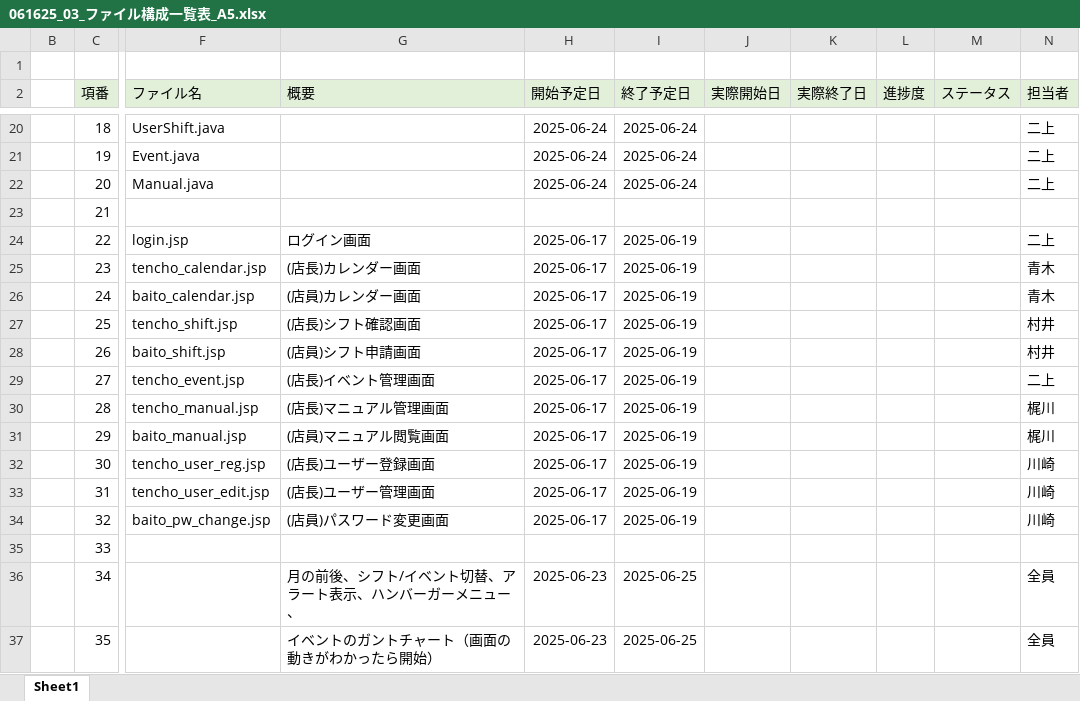
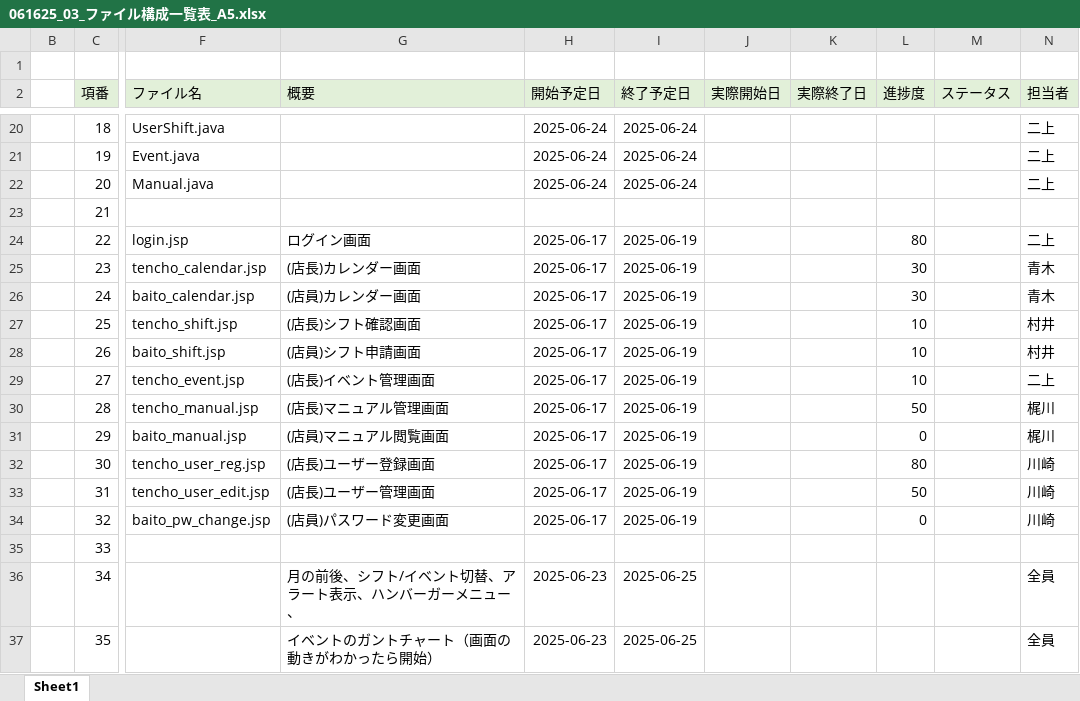
Before and after one commit to plusdojo2025/A5, an Excel workbook: documents/内部設計/061625_03_ファイル構成一覧表_A5.xlsx, sheet Sheet1, drawn as a sheet; only a part is shown, gaps mark what is left out; values as stored, in another font and other column widths than the file's, no borders; the diff names each change by its address in the sheet, - before the commit and + after, or states it on an @@ line.

```diff
--- a/documents/内部設計/061625_03_ファイル構成一覧表_A5.xlsx (sheet Sheet1)
+++ b/documents/内部設計/061625_03_ファイル構成一覧表_A5.xlsx (sheet Sheet1)
-L24 (進捗度): (empty)
+L24 (進捗度): 80
-L25:L26 (進捗度): (empty)
+L25:L26 (進捗度): 30
-L27:L29 (進捗度): (empty)
+L27:L29 (進捗度): 10
-L30 (進捗度): (empty)
+L30 (進捗度): 50
-L31 (進捗度): (empty)
+L31 (進捗度): 0
-L32 (進捗度): (empty)
+L32 (進捗度): 80
-L33 (進捗度): (empty)
+L33 (進捗度): 50
-L34 (進捗度): (empty)
+L34 (進捗度): 0
```
Also changed, not shown: 2 other files.
